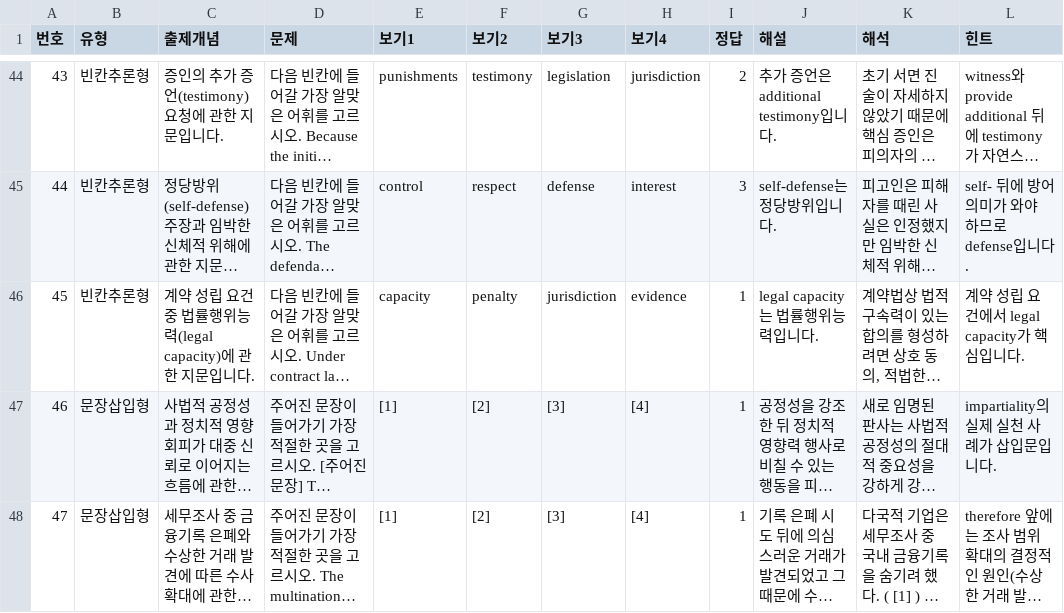
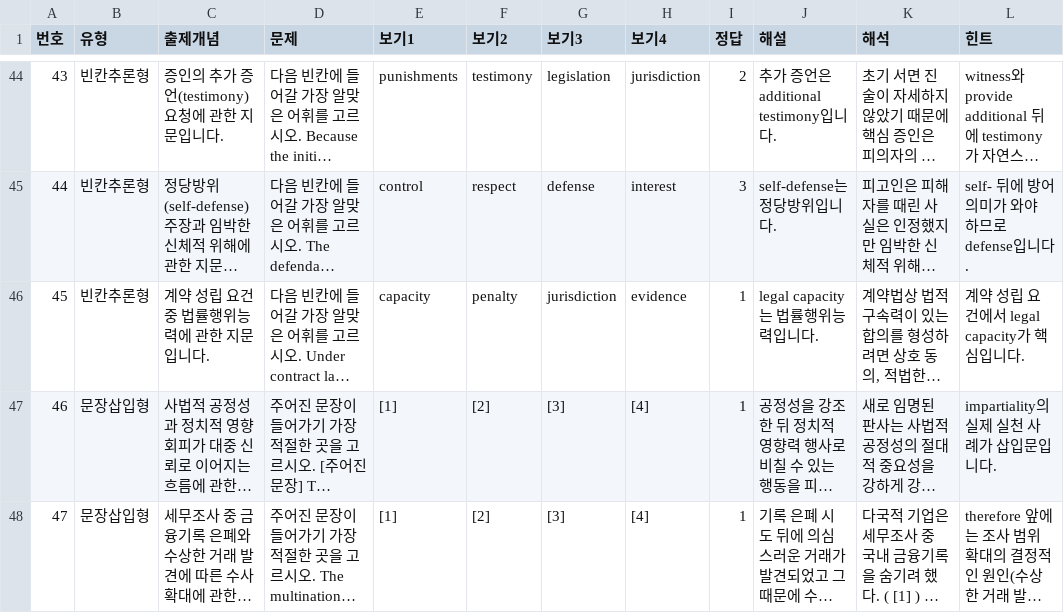
Before and after one commit to davidhor2026/law-english, a CSV file: questions.csv, drawn as a sheet; only a part is shown, gaps mark what is left out; long unchanged cells end in …; the diff names each change by its address in the sheet, - before the commit and + after, or states it on an @@ line.

Commit message:
Update questions.csv

```diff
--- a/questions.csv
+++ b/questions.csv
-C46 (출제개념): 계약 성립 요건 중 법률행위능력(legal capacity)에 관한 지문입니다.
+C46 (출제개념): 계약 성립 요건 중 법률행위능력에 관한 지문입니다.
```
